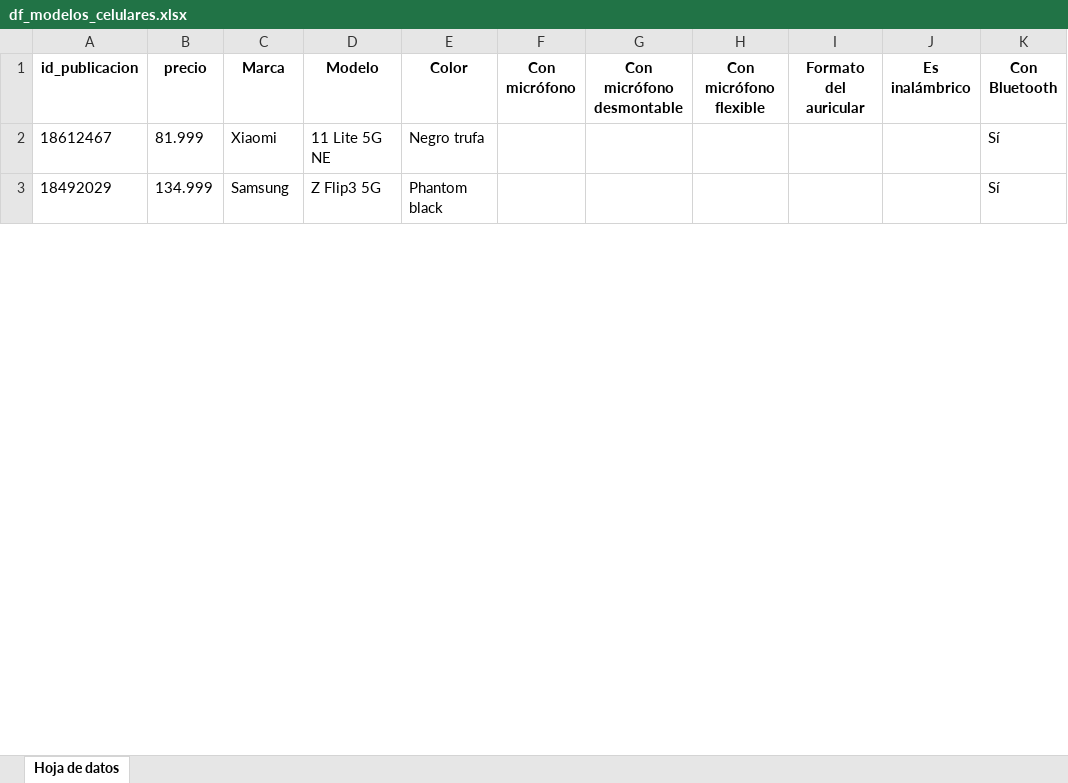
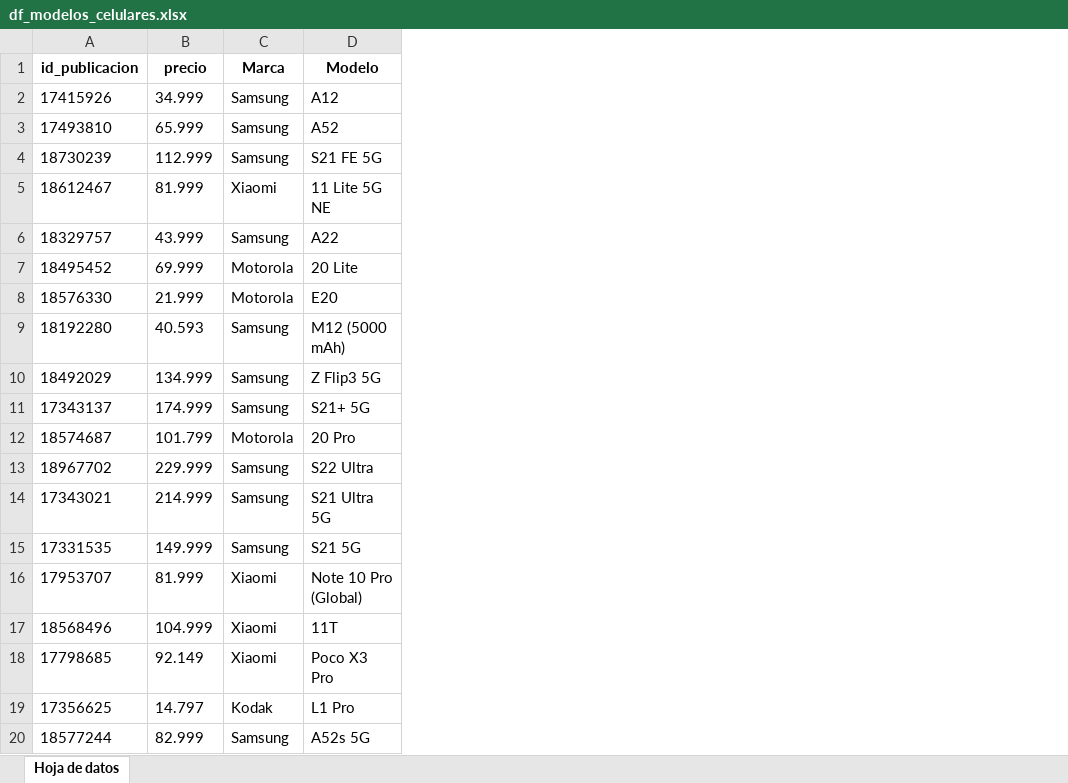
Before and after one commit to nachomondino1/evaluacion-alternativas-producto, an Excel workbook: data/df_extraccion_datos/df_modelos_celulares.xlsx, sheet Hoja de datos, drawn as a sheet; only a part is shown; values as stored, in another font and other column widths than the file's, no borders; removed rows and columns are numbered as before the commit, all else as after; the diff covers the shown part only; the diff names each change by its address in the sheet, - before the commit and + after, or states it on an @@ line.

```diff
--- a/data/df_extraccion_datos/df_modelos_celulares.xlsx (sheet Hoja de datos)
+++ b/data/df_extraccion_datos/df_modelos_celulares.xlsx (sheet Hoja de datos)
-column E (Color), rows 2-3: Negro trufa | Phantom black
-column F (Con micrófono), empty
-column G (Con micrófono desmontable), empty
-column H (Con micrófono flexible), empty
-column I (Formato del auricular), empty
-column J (Es inalámbrico), empty
-column K (Con Bluetooth), rows 2-3: Sí | Sí
+row 2: 17415926 | 34.999 | Samsung | A12
+row 3: 17493810 | 65.999 | Samsung | A52
+row 4: 18730239 | 112.999 | Samsung | S21 FE 5G
+row 6: 18329757 | 43.999 | Samsung | A22
+row 7: 18495452 | 69.999 | Motorola | 20 Lite
+row 8: 18576330 | 21.999 | Motorola | E20
+row 9: 18192280 | 40.593 | Samsung | M12 (5000 mAh)
+row 11: 17343137 | 174.999 | Samsung | S21+ 5G
+row 12: 18574687 | 101.799 | Motorola | 20 Pro
+row 13: 18967702 | 229.999 | Samsung | S22 Ultra
+row 14: 17343021 | 214.999 | Samsung | S21 Ultra 5G
+row 15: 17331535 | 149.999 | Samsung | S21 5G
+row 16: 17953707 | 81.999 | Xiaomi | Note 10 Pro (Global)
@@ row 6 moved to row 17: 18568496 @@
+row 18: 17798685 | 92.149 | Xiaomi | Poco X3 Pro
+row 19: 17356625 | 14.797 | Kodak | L1 Pro
+row 20: 18577244 | 82.999 | Samsung | A52s 5G
```
Also changed, not shown: 197 added rows, 9 removed rows and 1 moved row elsewhere in this sheet, data/df_extraccion_datos/df_modelos_auriculares.xlsx, data/df_extraccion_datos/df_opiniones_auriculares.xlsx, 8 other files.
